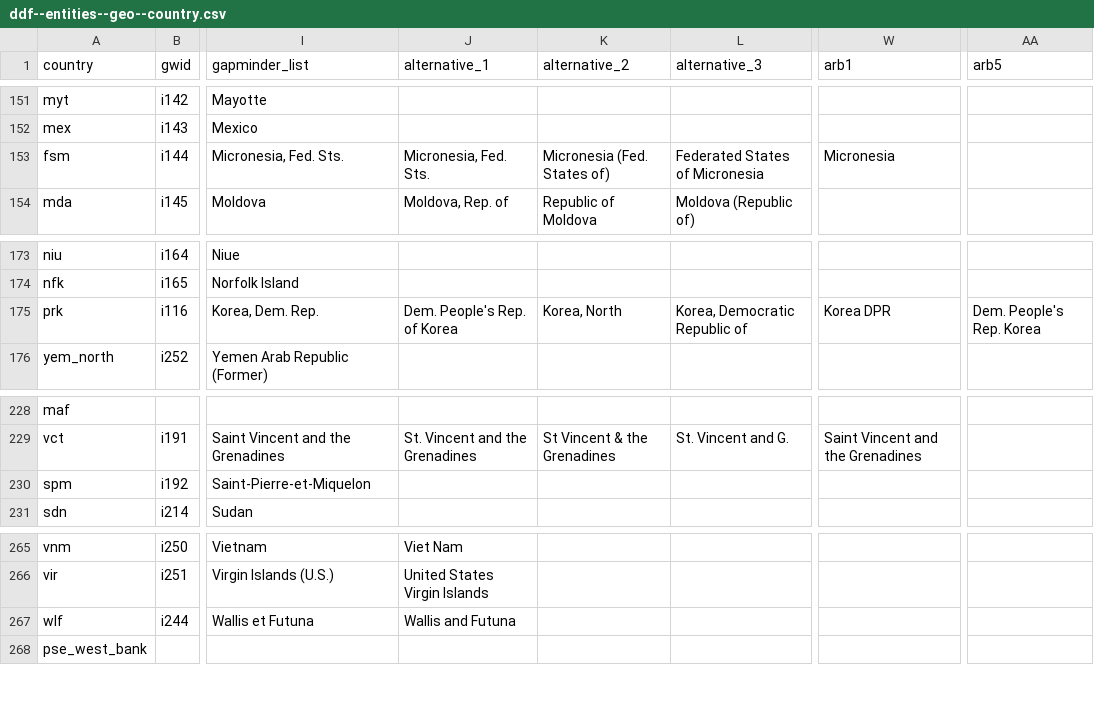
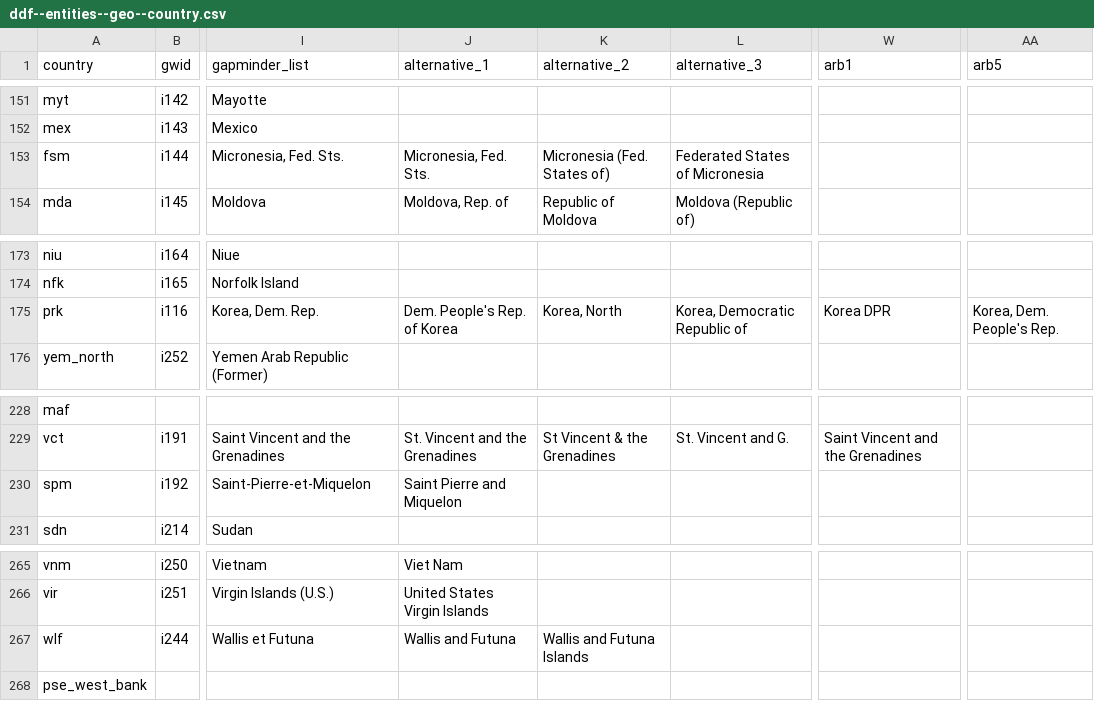
Before and after one commit to vizabi/vizabi-preview, a CSV file: src/data/systema_globalis/ddf--entities--geo--country.csv, drawn as a sheet; only a part is shown, gaps mark what is left out; the diff names each change by its address in the sheet, - before the commit and + after, or states it on an @@ line.

```diff
--- a/src/data/systema_globalis/ddf--entities--geo--country.csv
+++ b/src/data/systema_globalis/ddf--entities--geo--country.csv
-W153 (arb1): Micronesia
+W153 (arb1): (empty)
-AA175 (arb5): Dem. People's Rep. Korea
+AA175 (arb5): Korea, Dem. People's Rep.
-J230 (alternative_1): (empty)
+J230 (alternative_1): Saint Pierre and Miquelon
-K267 (alternative_2): (empty)
+K267 (alternative_2): Wallis and Futuna Islands
```
Also changed, not shown: 5 other files.
